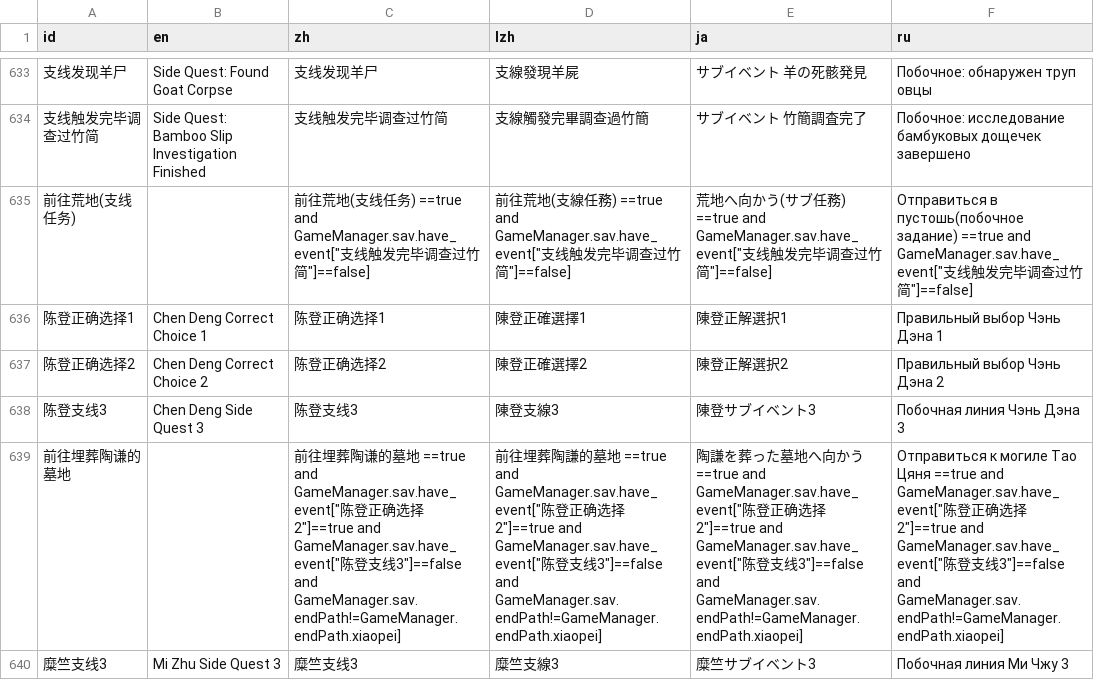
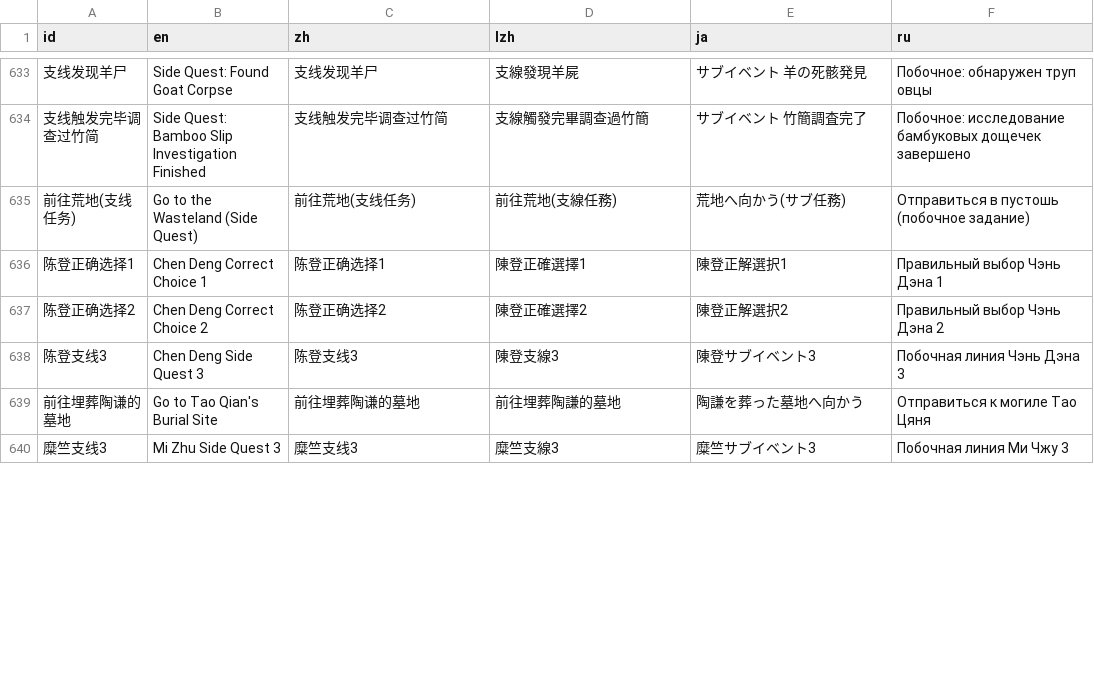
Before and after one commit to Drinkwang/threekindom, a CSV file: Asset/language/data2.csv, drawn as a sheet; only a part is shown, gaps mark what is left out; the diff covers the shown part only; the diff names each change by its address in the sheet, - before the commit and + after, or states it on an @@ line.

Commit message:
提交data2

```diff
--- a/Asset/language/data2.csv
+++ b/Asset/language/data2.csv
-B635 (en): (empty)
+B635 (en): Go to the Wasteland (Side Quest)
-C635 (zh): 前往荒地(支线任务) ==true and GameManager.sav.have_event["支线触发完毕调查过竹简"]==false]
+C635 (zh): 前往荒地(支线任务)
-D635 (lzh): 前往荒地(支線任務) ==true and GameManager.sav.have_event["支线触发完毕调查过竹简"]==false]
+D635 (lzh): 前往荒地(支線任務)
-E635 (ja): 荒地へ向かう(サブ任務) ==true and GameManager.sav.have_event["支线触发完毕调查过竹简"]==false]
+E635 (ja): 荒地へ向かう(サブ任務)
-F635 (ru): Отправиться в пустошь(побочное задание) ==true and GameManager.sav.have_event["支线触发完毕调查过竹简"]==false]
+F635 (ru): Отправиться в пустошь (побочное задание)
-B639 (en): (empty)
+B639 (en): Go to Tao Qian's Burial Site
-C639 (zh): …墓地 ==true and GameManager.sav.have_event["陈登正确选择2"]==true and GameManager.sav.have_event["陈登支线3"]==false and GameManager.sav.endPath!=GameManager.endPath.xiaopei]
+C639 (zh): …墓地
-D639 (lzh): …墓地 ==true and GameManager.sav.have_event["陈登正确选择2"]==true and GameManager.sav.have_event["陈登支线3"]==false and GameManager.sav.endPath!=GameManager.endPath.xiaopei]
+D639 (lzh): …墓地
-E639 (ja): …かう ==true and GameManager.sav.have_event["陈登正确选择2"]==true and GameManager.sav.have_event["陈登支线3"]==false and GameManager.sav.endPath!=GameManager.endPath.xiaopei]
+E639 (ja): …かう
-F639 (ru): …Тао Цяня ==true and GameManager.sav.have_event["陈登正确选择2"]==true and GameManager.sav.have_event["陈登支线3"]==false and GameManager.sav.endPath!=GameManager.endPath.xiaopei]
+F639 (ru): …Тао Цяня
```
Also changed, not shown: 70 edited cells elsewhere in this file.
